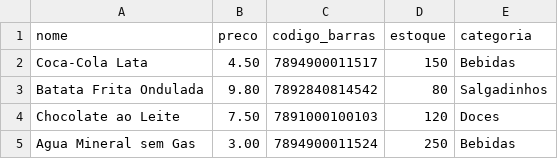
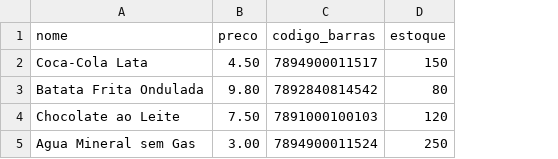
Before and after one commit to pedrobelmont/flutter-mini-pdv, a CSV file: itens.csv, drawn as a sheet; the diff names each change by its address in the sheet, - before the commit and + after, or states it on an @@ line.

```diff
--- a/itens.csv
+++ b/itens.csv
-column E (categoria), rows 2-5: Bebidas | Salgadinhos | Doces | Bebidas
```
Also changed, not shown: 51 other files.
